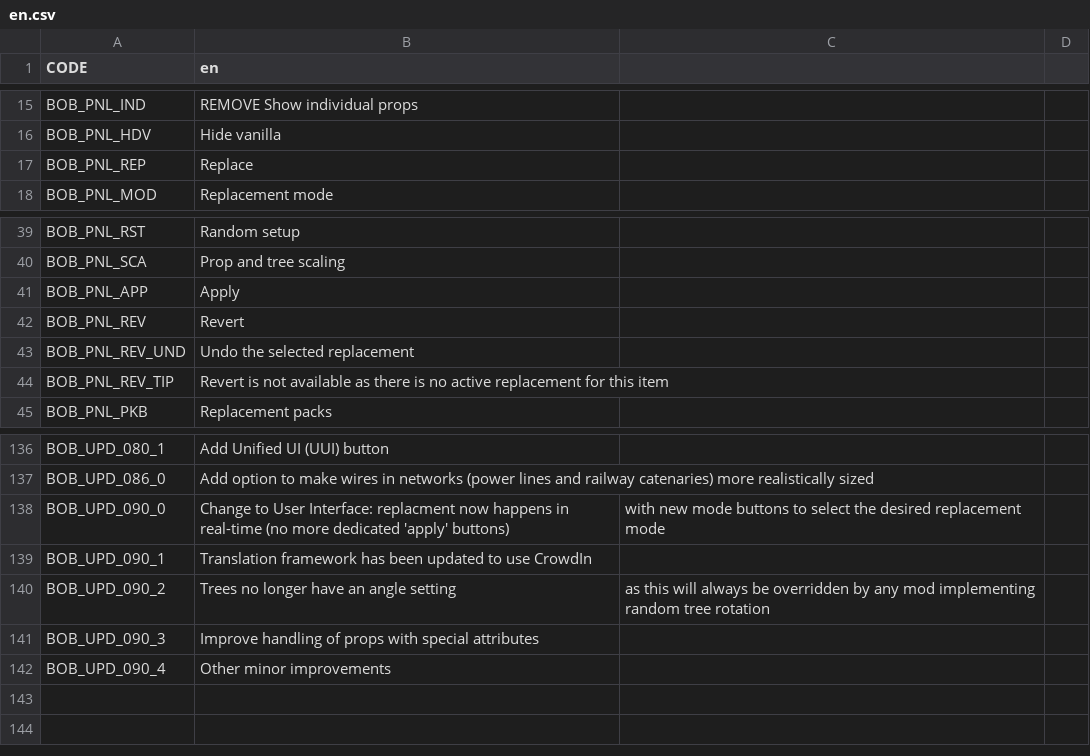
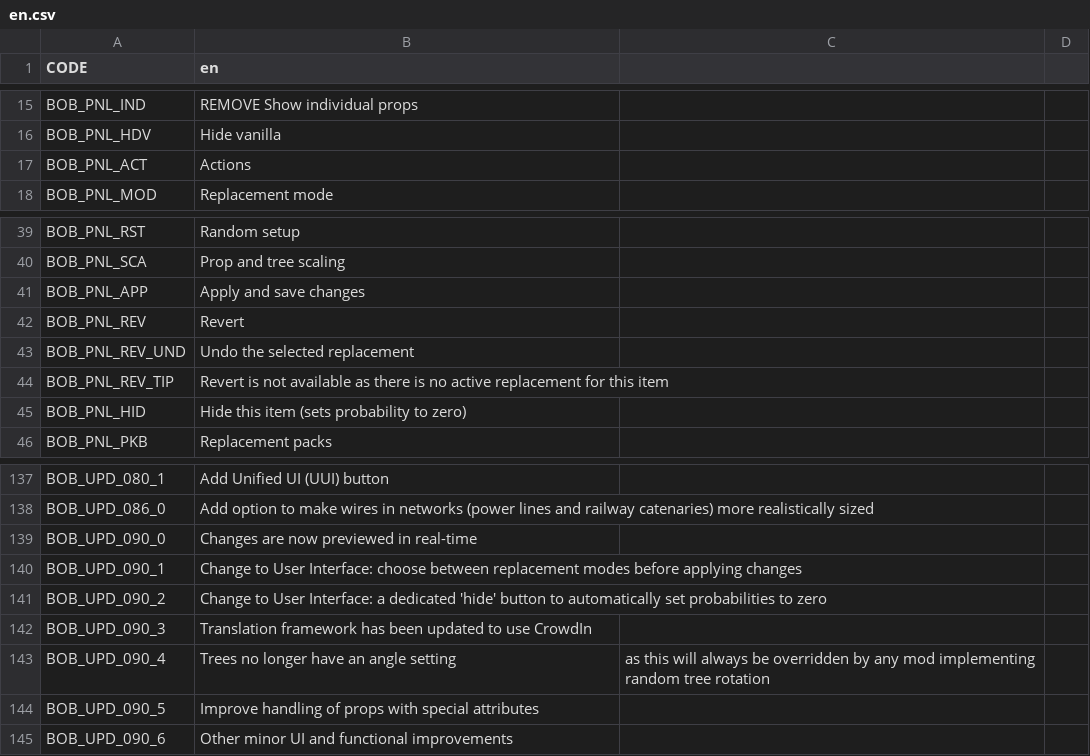
Before and after one commit to algernon-A/BOB, a CSV file: Translations/en.csv, drawn as a sheet; only a part is shown, gaps mark what is left out.

Commit message:
Restore separate apply button; add hide button; minor panel layout tweaks; what's new message update.

```diff
--- a/Translations/en.csv
+++ b/Translations/en.csv
@@ -16,3 +16,3 @@ BOB_PNL_IND,REMOVE Show individual props
 BOB_PNL_HDV,Hide vanilla
-BOB_PNL_REP,Replace
+BOB_PNL_ACT,Actions
 BOB_PNL_MOD,Replacement mode
@@ -40,3 +40,3 @@ BOB_PNL_RST,Random setup
 BOB_PNL_SCA,Prop and tree scaling
-BOB_PNL_APP,Apply
+BOB_PNL_APP,Apply and save changes
 BOB_PNL_REV,Revert
@@ -44,2 +44,3 @@ BOB_PNL_REV_UND,Undo the selected replacement
 BOB_PNL_REV_TIP,Revert is not available as there is no active replacement for this item
+BOB_PNL_HID,Hide this item (sets probability to zero)
 BOB_PNL_PKB,Replacement packs
@@ -137,6 +138,8 @@ BOB_UPD_080_1,Add Unified UI (UUI) button
 BOB_UPD_086_0,Add option to make wires in networks (power lines and railway catenaries) more realistically sized
-BOB_UPD_090_0,Change to User Interface: replacment now happens in real-time (no more dedicated 'apply' buttons), with new mode buttons to select the desired replacement mode
-BOB_UPD_090_1,Translation framework has been updated to use CrowdIn
-BOB_UPD_090_2,Trees no longer have an angle setting, as this will always be overridden by any mod implementing random tree rotation
-BOB_UPD_090_3,Improve handling of props with special attributes
-BOB_UPD_090_4,Other minor improvements
+BOB_UPD_090_0,Changes are now previewed in real-time
+BOB_UPD_090_1,Change to User Interface: choose between replacement modes before applying changes
+BOB_UPD_090_2,Change to User Interface: a dedicated 'hide' button to automatically set probabilities to zero
+BOB_UPD_090_3,Translation framework has been updated to use CrowdIn
+BOB_UPD_090_4,Trees no longer have an angle setting, as this will always be overridden by any mod implementing random tree rotation
+BOB_UPD_090_5,Improve handling of props with special attributes
+BOB_UPD_090_6,Other minor UI and functional improvements
```
Also changed, not shown: 11 other files.
